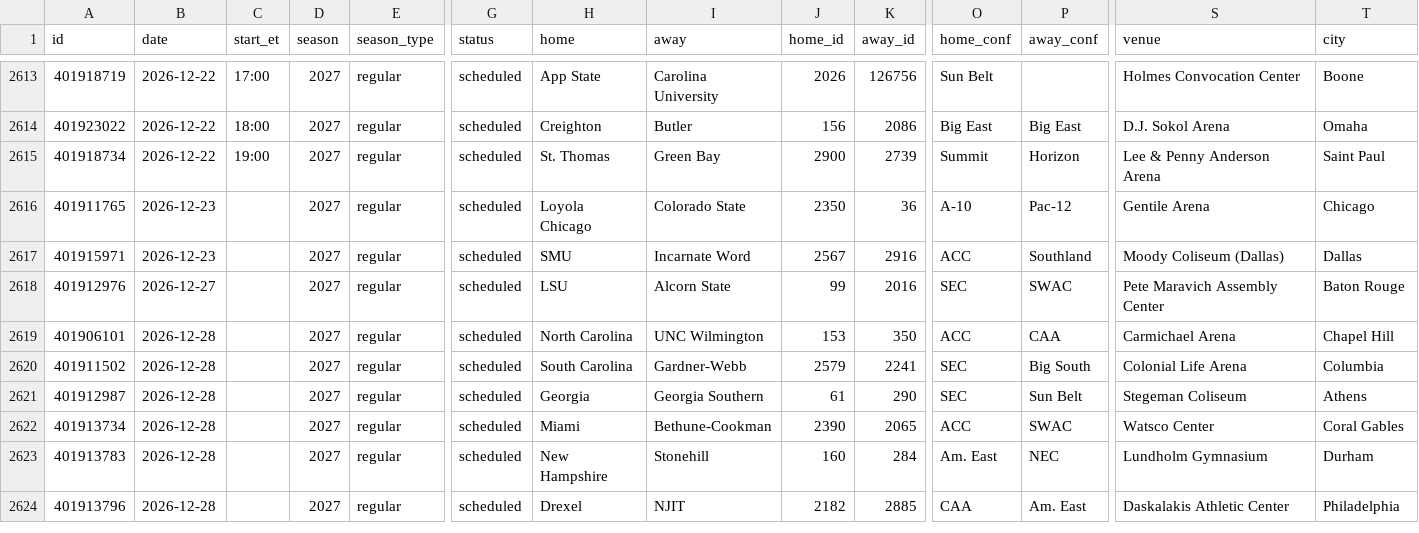
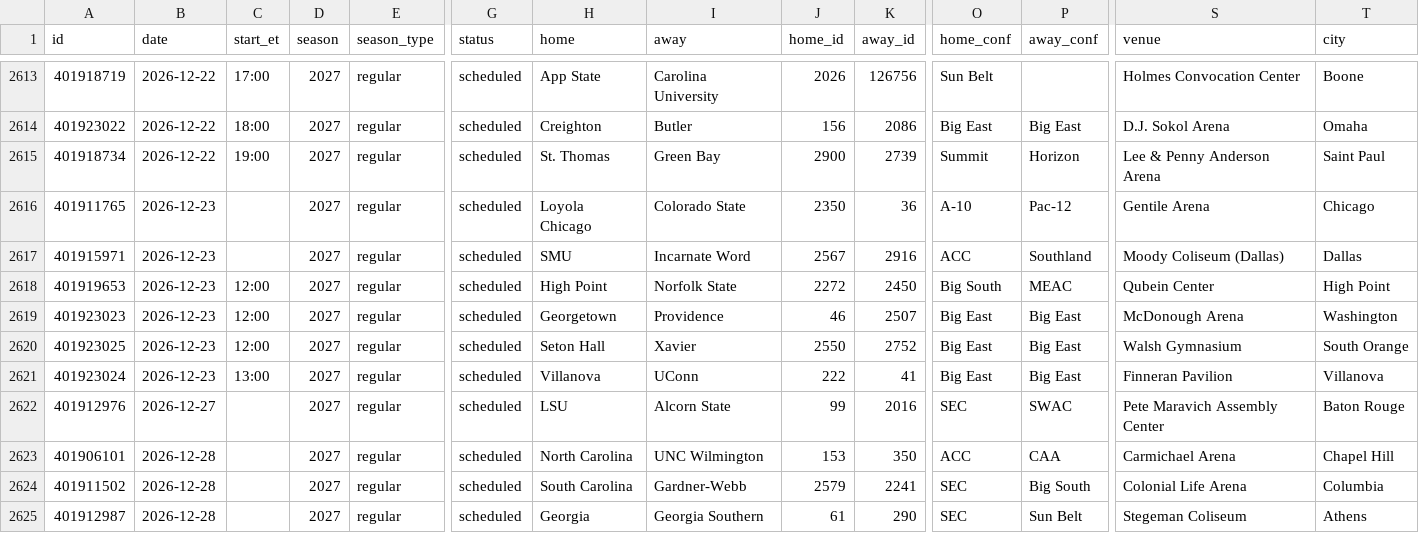
Before and after one commit to rjr5021/college-basketball-belt, a CSV file: data/women/games/2027.csv, drawn as a sheet; only a part is shown, gaps mark what is left out; the shorter side is filled out with more unchanged rows; rows hold the shown columns only; the diff names each change by its address in the sheet, - before the commit and + after, or states it on an @@ line.

```diff
--- a/data/women/games/2027.csv
+++ b/data/women/games/2027.csv
+row 2618: 401919653 | 2026-12-23 | 12:00 | 2027 | regular | scheduled | High Point | Norfolk State | 2272 | 2450 | Big South | MEAC | Qubein Center | High Point
+row 2619: 401923023 | 2026-12-23 | 12:00 | 2027 | regular | scheduled | Georgetown | Providence | 46 | 2507 | Big East | Big East | McDonough Arena | Washington
+row 2620: 401923025 | 2026-12-23 | 12:00 | 2027 | regular | scheduled | Seton Hall | Xavier | 2550 | 2752 | Big East | Big East | Walsh Gymnasium | South Orange
+row 2621: 401923024 | 2026-12-23 | 13:00 | 2027 | regular | scheduled | Villanova | UConn | 222 | 41 | Big East | Big East | Finneran Pavilion | Villanova
```
Also changed, not shown: data/games/2027.csv.
